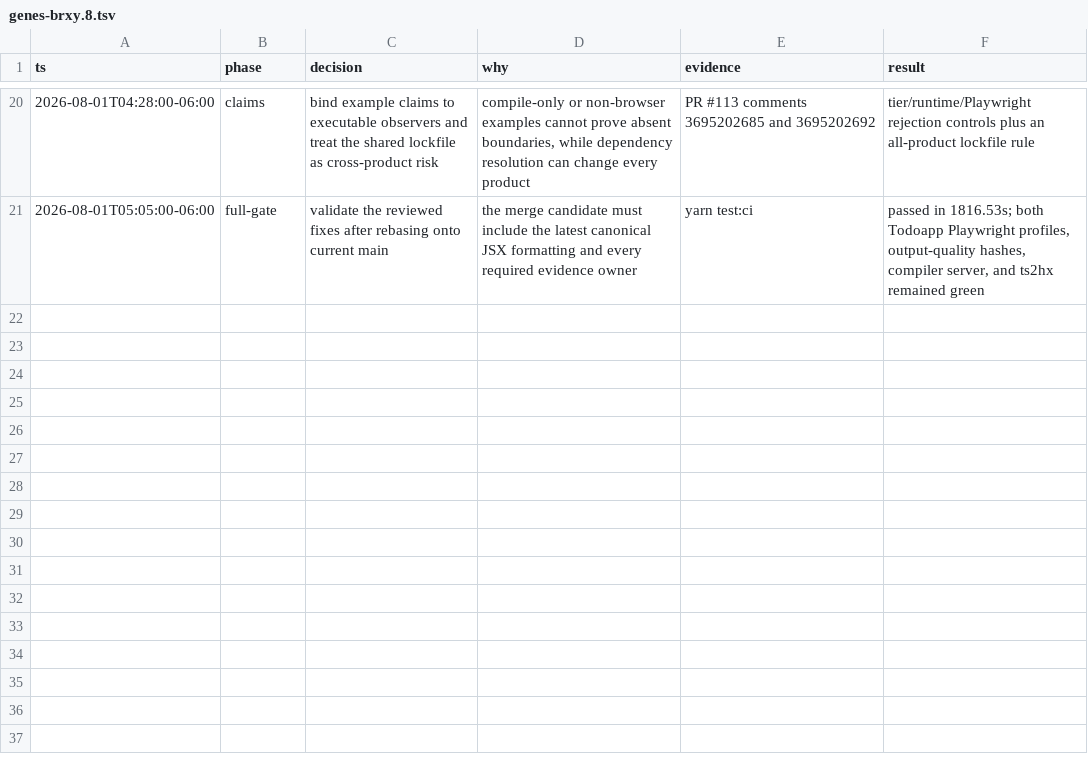
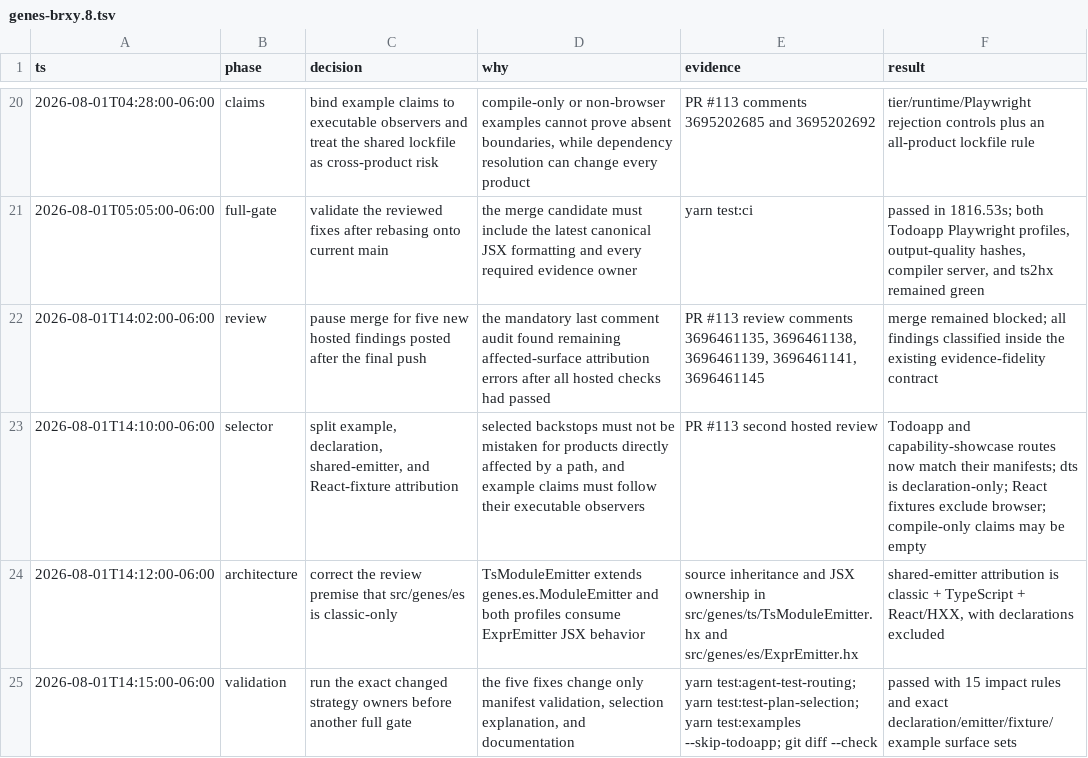
Before and after one commit to fullofcaffeine/genes-ts, a TSV file: .audit/genes-brxy.8.tsv, drawn as a sheet; only a part is shown, gaps mark what is left out; the diff names each change by its address in the sheet, - before the commit and + after, or states it on an @@ line.

Commit message:
fix(strategy): keep affected claims exact
The test selector explains which product behavior a changed path can directly affect. Several broad rules still made that explanation too expansive: a declaration-only edit could appear to change TypeScript runtime behavior, a compiler React fixture could appear to change the browser application, and the small onboarding example could borrow Todoapp's declaration and browser evidence.\n\nSplit those paths by the behavior they can actually exercise. Maintained examples now have routes whose affected products must exactly match their executable claims, declaration output is independent from TypeScript runtime, and the shared JavaScript emitter is classified from its real inheritance and JSX use rather than treated as declaration code. Compile-only examples may now correctly declare no product claims.\n\nVerified with the routing manifest validator, exact selection regressions, the maintained capability example in both output profiles, and git diff validation. The complete repository gate runs separately on this exact commit before merge.

```diff
--- a/.audit/genes-brxy.8.tsv
+++ b/.audit/genes-brxy.8.tsv
+row 22: 2026-08-01T14:02:00-06:00 | review | pause merge for five new hosted findings posted after the final push | the mandatory last comment audit found remaining affected-surface attribution errors after all hosted checks had passed | PR #113 review comments 3696461135, 3696461138, 3696461139, 3696461141, 3696461145 | merge remained blocked; all findings classified inside the existing evidence-fidelity contract
+row 23: 2026-08-01T14:10:00-06:00 | selector | split example, declaration, shared-emitter, and React-fixture attribution | selected backstops must not be mistaken for products directly affected by a path, and example claims must follow their executable observers | PR #113 second hosted review | Todoapp and capability-showcase routes now match their manifests; dts is declaration-only; React fixtures exclude browser; compile-only claims may be empty
+row 24: 2026-08-01T14:12:00-06:00 | architecture | correct the review premise that src/genes/es is classic-only | TsModuleEmitter extends genes.es.ModuleEmitter and both profiles consume ExprEmitter JSX behavior | source inheritance and JSX ownership in src/genes/ts/TsModuleEmitter.hx and src/genes/es/ExprEmitter.hx | shared-emitter attribution is classic + TypeScript + React/HXX, with declarations excluded
+row 25: 2026-08-01T14:15:00-06:00 | validation | run the exact changed strategy owners before another full gate | the five fixes change only manifest validation, selection explanation, and documentation | yarn test:agent-test-routing; yarn test:test-plan-selection; yarn test:examples --skip-todoapp; git diff --check | passed with 15 impact rules and exact declaration/emitter/fixture/example surface sets
```
Also changed, not shown: 4 other files.
